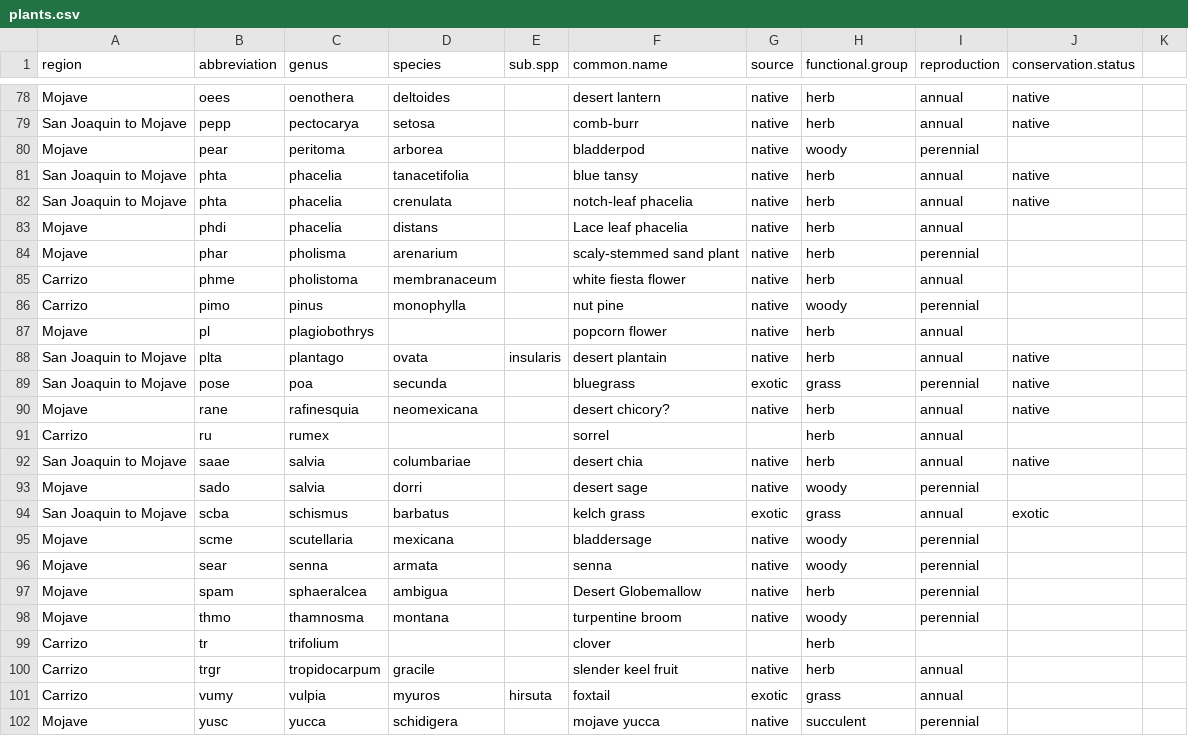
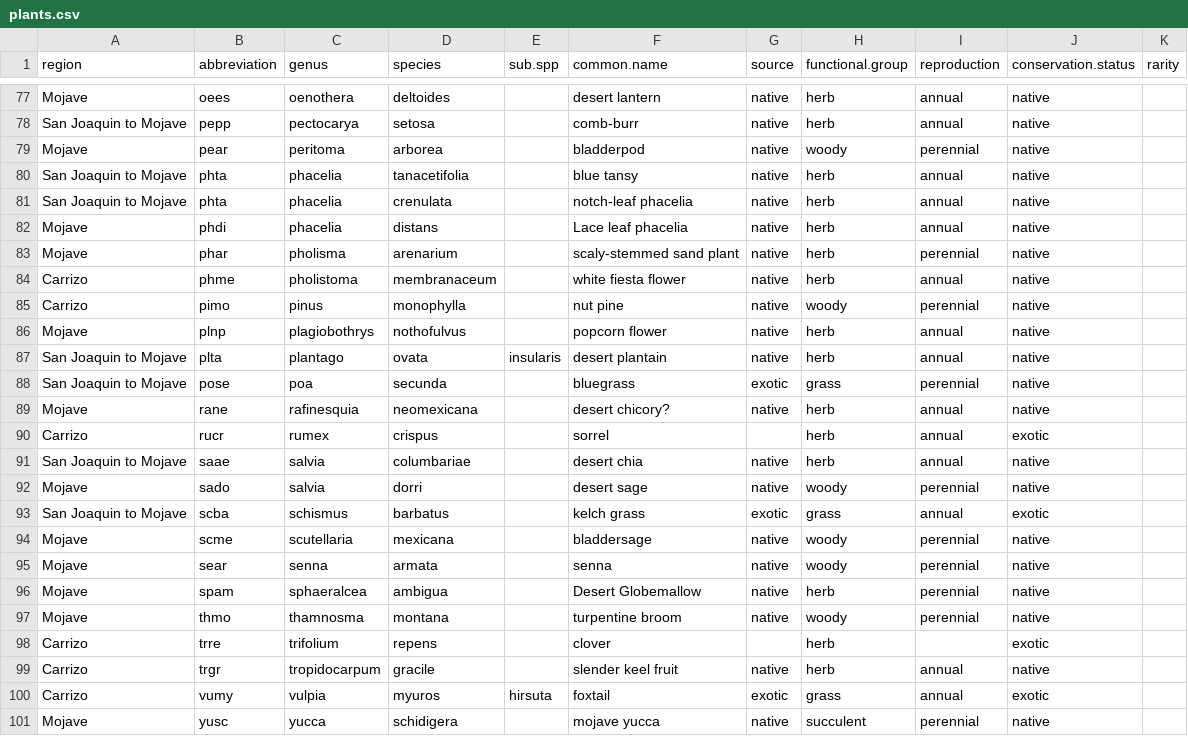
Before and after one commit to nargolg1/desert.species.classification, a CSV file: data/plants.csv, drawn as a sheet; only a part is shown, gaps mark what is left out; the diff covers the shown part only.

Commit message:
added all plant status data

```diff
--- a/data/plants.csv
+++ b/data/plants.csv
@@ -1 +1 @@
-region,abbreviation,genus,species,sub.spp,common.name,source,functional.group,reproduction,conservation.status
+region,abbreviation,genus,species,sub.spp,common.name,source,functional.group,reproduction,conservation.status,rarity
@@ -80 +79 @@ San Joaquin to Mojave,pepp,pectocarya,setosa,,comb-burr,native,herb,annual,nativ
-Mojave,pear,peritoma ,arborea,,bladderpod,native,woody,perennial,
+Mojave,pear,peritoma ,arborea,,bladderpod,native,woody,perennial,native,
@@ -83,5 +82,5 @@ San Joaquin to Mojave,phta,phacelia,crenulata,,notch-leaf phacelia,native,herb,a
-Mojave,phdi,phacelia ,distans,,Lace leaf phacelia,native,herb,annual,
-Mojave,phar,pholisma ,arenarium,,scaly-stemmed sand plant,native,herb,perennial,
-Carrizo,phme,pholistoma,membranaceum,,white fiesta flower,native,herb,annual,
-Carrizo,pimo,pinus,monophylla,,nut pine,native,woody,perennial,
-Mojave,pl,plagiobothrys,,,popcorn flower,native,herb,annual,
+Mojave,phdi,phacelia ,distans,,Lace leaf phacelia,native,herb,annual,native,
+Mojave,phar,pholisma ,arenarium,,scaly-stemmed sand plant,native,herb,perennial,native,
+Carrizo,phme,pholistoma,membranaceum,,white fiesta flower,native,herb,annual,native,
+Carrizo,pimo,pinus,monophylla,,nut pine,native,woody,perennial,native,
+Mojave,plnp,plagiobothrys,nothofulvus,,popcorn flower,native,herb,annual,native,
@@ -91 +90 @@ Mojave,rane,rafinesquia ,neomexicana,,desert chicory?,native,herb,annual,native
-Carrizo,ru,rumex,,,sorrel,,herb,annual,
+Carrizo,rucr,rumex,crispus,,sorrel,,herb,annual,exotic,
@@ -93 +92 @@ San Joaquin to Mojave,saae,salvia,columbariae,,desert chia,native,herb,annual,na
-Mojave,sado,salvia ,dorri,,desert sage,native,woody,perennial,
+Mojave,sado,salvia ,dorri,,desert sage,native,woody,perennial,native,
@@ -95,8 +94,8 @@ San Joaquin to Mojave,scba,schismus,barbatus,,kelch grass,exotic,grass,annual,ex
-Mojave,scme,scutellaria ,mexicana,,bladdersage,native,woody,perennial,
-Mojave,sear,senna ,armata,,senna,native,woody,perennial,
-Mojave,spam,sphaeralcea ,ambigua,,Desert Globemallow,native,herb,perennial,
-Mojave,thmo,thamnosma ,montana,,turpentine broom,native,woody,perennial,
-Carrizo,tr,trifolium,,,clover,,herb,,
-Carrizo,trgr,tropidocarpum,gracile,,slender keel fruit,native,herb,annual,
-Carrizo,vumy,vulpia,myuros,hirsuta,foxtail,exotic,grass,annual,
-Mojave,yusc,yucca ,schidigera,,mojave yucca,native,succulent,perennial,
+Mojave,scme,scutellaria ,mexicana,,bladdersage,native,woody,perennial,native,
+Mojave,sear,senna ,armata,,senna,native,woody,perennial,native,
+Mojave,spam,sphaeralcea ,ambigua,,Desert Globemallow,native,herb,perennial,native,
+Mojave,thmo,thamnosma ,montana,,turpentine broom,native,woody,perennial,native,
+Carrizo,trre,trifolium,repens,,clover,,herb,,exotic,
+Carrizo,trgr,tropidocarpum,gracile,,slender keel fruit,native,herb,annual,native,
+Carrizo,vumy,vulpia,myuros,hirsuta,foxtail,exotic,grass,annual,exotic,
+Mojave,yusc,yucca ,schidigera,,mojave yucca,native,succulent,perennial,native,
```
Also changed, not shown: 1 removed row and 54 edited cells elsewhere in this file.
